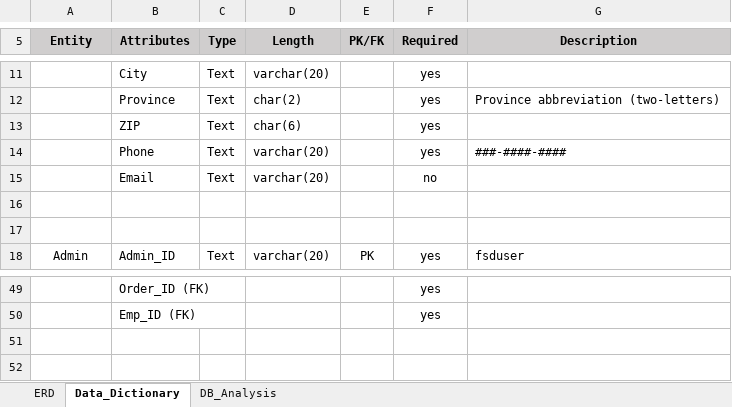
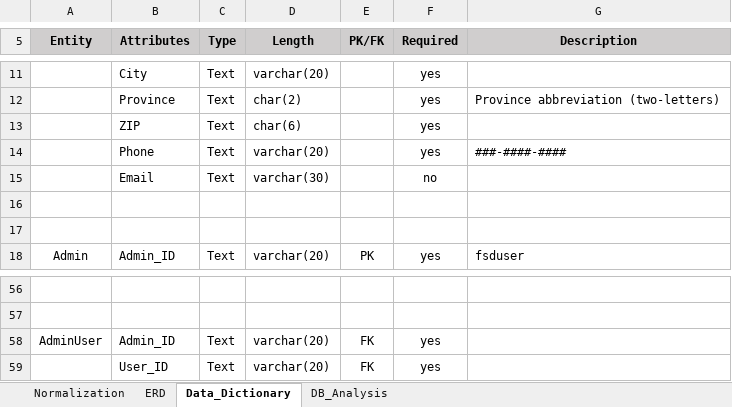
Before and after one commit to MarkJay-Sumoba/RestaurantDelivery, an Excel workbook: Progress_SKK/Database/DB_Restaurant_Delivery.xlsx, sheet Data_Dictionary, drawn as a sheet; only a part is shown, gaps mark what is left out; values as stored, in another font and other column widths than the file's, no borders; addresses are those after the commit; the diff covers the shown part only; the diff names each change by its address in the sheet, - before the commit and + after, or states it on an @@ line.

```diff
--- a/Progress_SKK/Database/DB_Restaurant_Delivery.xlsx (sheet Data_Dictionary)
+++ b/Progress_SKK/Database/DB_Restaurant_Delivery.xlsx (sheet Data_Dictionary)
+sheet tab: Normalization
-D15 (Length): varchar(20)
+D15 (Length): varchar(30)
-row 56:  | Order_ID (FK) |  |  |  | yes
+row 56: (empty)
-row 57:  | Emp_ID (FK) |  |  |  | yes
+row 57: (empty)
+row 58: AdminUser | Admin_ID | Text | varchar(20) | FK | yes
+row 59:  | User_ID | Text | varchar(20) | FK | yes
```
Also changed, not shown: 9 added rows, 2 removed rows and 3 edited cells elsewhere in this sheet, sheet DB_Analysis, sheet ERD, charts or pictures, 1 other file.
